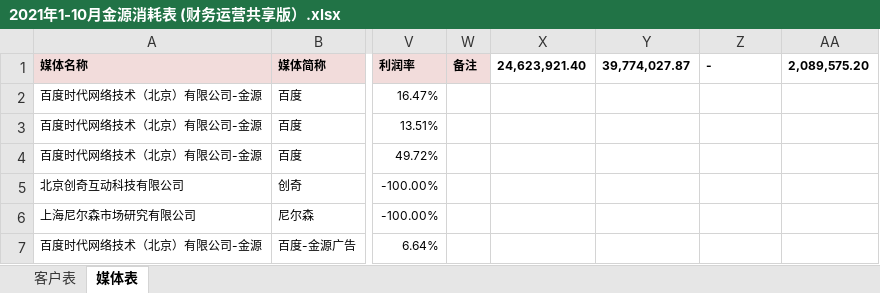
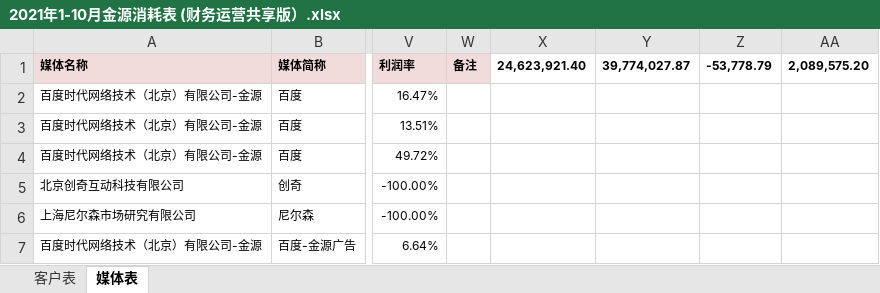
Before and after one commit to o-f-m/-, an Excel workbook: 金源2019-2021/2021年1-10月金源消耗表 (财务运营共享版）.xlsx, sheet 媒体表, drawn as a sheet; only a part is shown, gaps mark what is left out; values as stored, in another font and other column widths than the file's, no borders; the diff names each change by its address in the sheet, - before the commit and + after, or states it on an @@ line.

```diff
--- a/金源2019-2021/2021年1-10月金源消耗表 (财务运营共享版）.xlsx (sheet 媒体表)
+++ b/金源2019-2021/2021年1-10月金源消耗表 (财务运营共享版）.xlsx (sheet 媒体表)
-Z1: -
+Z1: -53,778.79
```
Also changed, not shown: sheet 客户表, formulas that keep their value, hidden cells, 金源2019-2021/2019年金源消耗表.xlsx, 金源2019-2021/2020年1-12月金源消耗表 (财务运营共享版）.xlsx.
